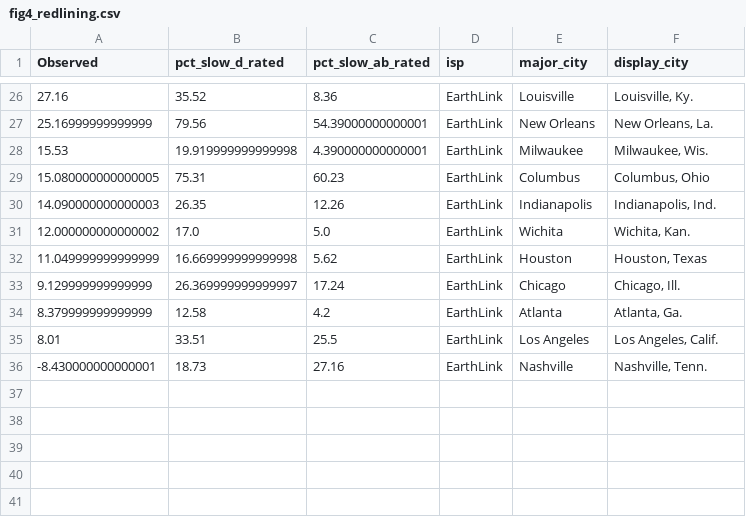
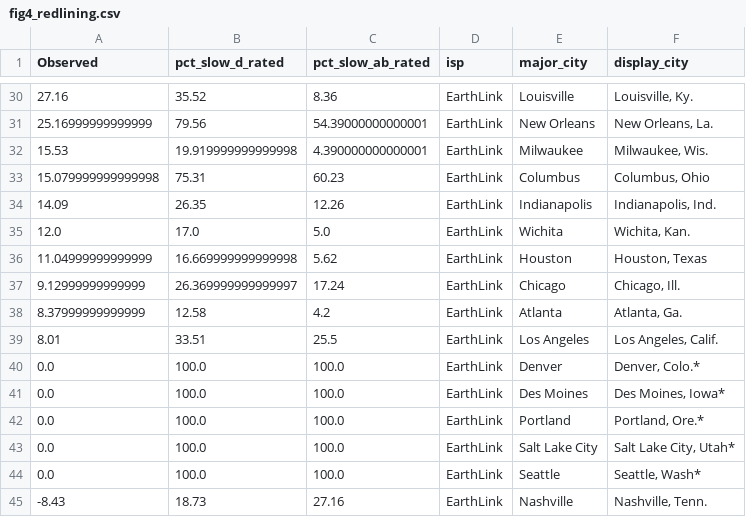
Before and after one commit to the-markup/investigation-isp, a CSV file: data/output/figs/fig4_redlining.csv, drawn as a sheet; only a part is shown, gaps mark what is left out; the diff covers the shown part only.

```diff
--- a/data/output/figs/fig4_redlining.csv
+++ b/data/output/figs/fig4_redlining.csv
@@ -28,9 +32,14 @@ Observed,pct_slow_d_rated,pct_slow_ab_rated,isp,major_city,display_city
 15.53,19.919999999999998,4.390000000000001,EarthLink,Milwaukee,"Milwaukee, Wis."
-15.080000000000005,75.31,60.23,EarthLink,Columbus,"Columbus, Ohio"
-14.090000000000003,26.35,12.26,EarthLink,Indianapolis,"Indianapolis, Ind."
-12.000000000000002,17.0,5.0,EarthLink,Wichita,"Wichita, Kan."
-11.049999999999999,16.669999999999998,5.62,EarthLink,Houston,"Houston, Texas"
-9.129999999999999,26.369999999999997,17.24,EarthLink,Chicago,"Chicago, Ill."
-8.379999999999999,12.58,4.2,EarthLink,Atlanta,"Atlanta, Ga."
+15.079999999999998,75.31,60.23,EarthLink,Columbus,"Columbus, Ohio"
+14.09,26.35,12.26,EarthLink,Indianapolis,"Indianapolis, Ind."
+12.0,17.0,5.0,EarthLink,Wichita,"Wichita, Kan."
+11.04999999999999,16.669999999999998,5.62,EarthLink,Houston,"Houston, Texas"
+9.12999999999999,26.369999999999997,17.24,EarthLink,Chicago,"Chicago, Ill."
+8.37999999999999,12.58,4.2,EarthLink,Atlanta,"Atlanta, Ga."
 8.01,33.51,25.5,EarthLink,Los Angeles,"Los Angeles, Calif."
--8.430000000000001,18.73,27.16,EarthLink,Nashville,"Nashville, Tenn."
+0.0,100.0,100.0,EarthLink,Denver,"Denver, Colo.*"
+0.0,100.0,100.0,EarthLink,Des Moines,"Des Moines, Iowa*"
+0.0,100.0,100.0,EarthLink,Portland,"Portland, Ore.*"
+0.0,100.0,100.0,EarthLink,Salt Lake City,"Salt Lake City, Utah*"
+0.0,100.0,100.0,EarthLink,Seattle,"Seattle, Wash*"
+-8.43,18.73,27.16,EarthLink,Nashville,"Nashville, Tenn."
```
Also changed, not shown: 4 added rows and 9 edited cells elsewhere in this file, data/output/figs/fig4_income.csv, data/output/figs/fig4_race.csv, 8 other files.
